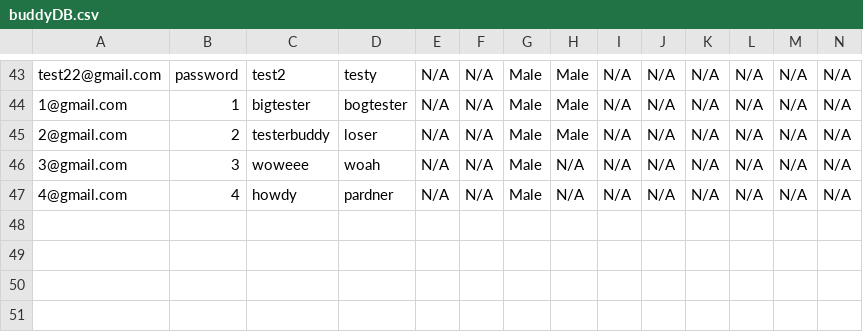
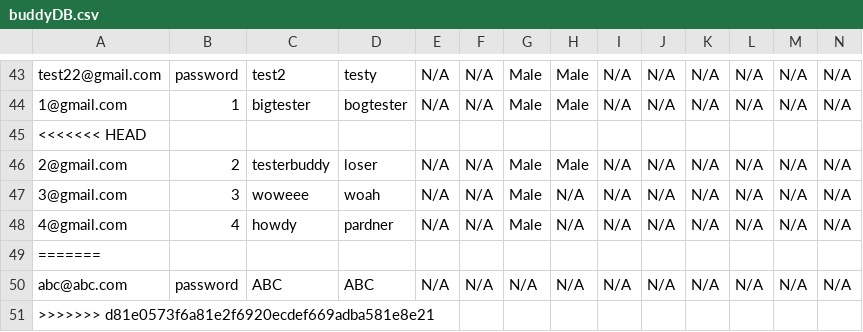
Before and after one commit to ChaseManseth/BicepBuddy, a CSV file: BicepBuddyApp/buddyDB.csv, drawn as a sheet; only a part is shown, gaps mark what is left out.

```diff
--- a/BicepBuddyApp/buddyDB.csv
+++ b/BicepBuddyApp/buddyDB.csv
@@ -44,2 +44,3 @@ test22@gmail.com,password,test2,testy,N/A,N/A,Male,Male,N/A,N/A,N/A,N/A,N/A,N/A
 1@gmail.com,1,bigtester,bogtester,N/A,N/A,Male,Male,N/A,N/A,N/A,N/A,N/A,N/A
+<<<<<<< HEAD,,,,,,,,,,,,,
 2@gmail.com,2,testerbuddy,loser,N/A,N/A,Male,Male,N/A,N/A,N/A,N/A,N/A,N/A
@@ -47 +48,4 @@ test22@gmail.com,password,test2,testy,N/A,N/A,Male,Male,N/A,N/A,N/A,N/A,N/A,N/A
 4@gmail.com,4,howdy,pardner,N/A,N/A,Male,N/A,N/A,N/A,N/A,N/A,N/A,N/A
+=======,,,,,,,,,,,,,
+abc@abc.com,password,ABC,ABC,N/A,N/A,N/A,N/A,N/A,N/A,N/A,N/A,N/A,N/A
+>>>>>>> d81e0573f6a81e2f6920ecdef669adba581e8e21,,,,,,,,,,,,,
```
Also changed, not shown: 3 other files.
